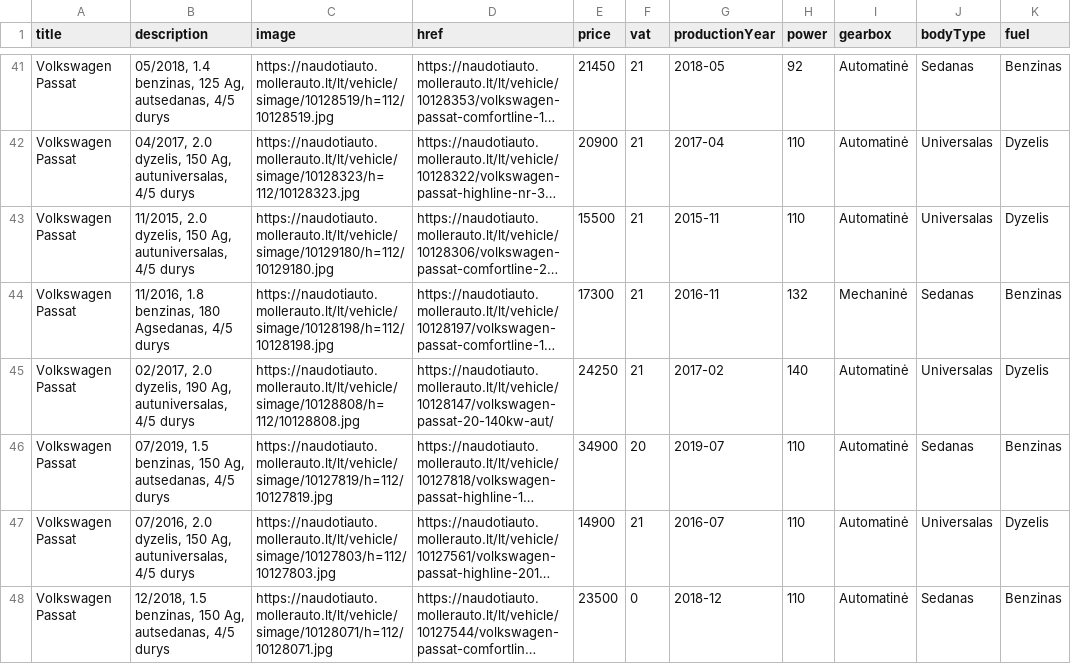
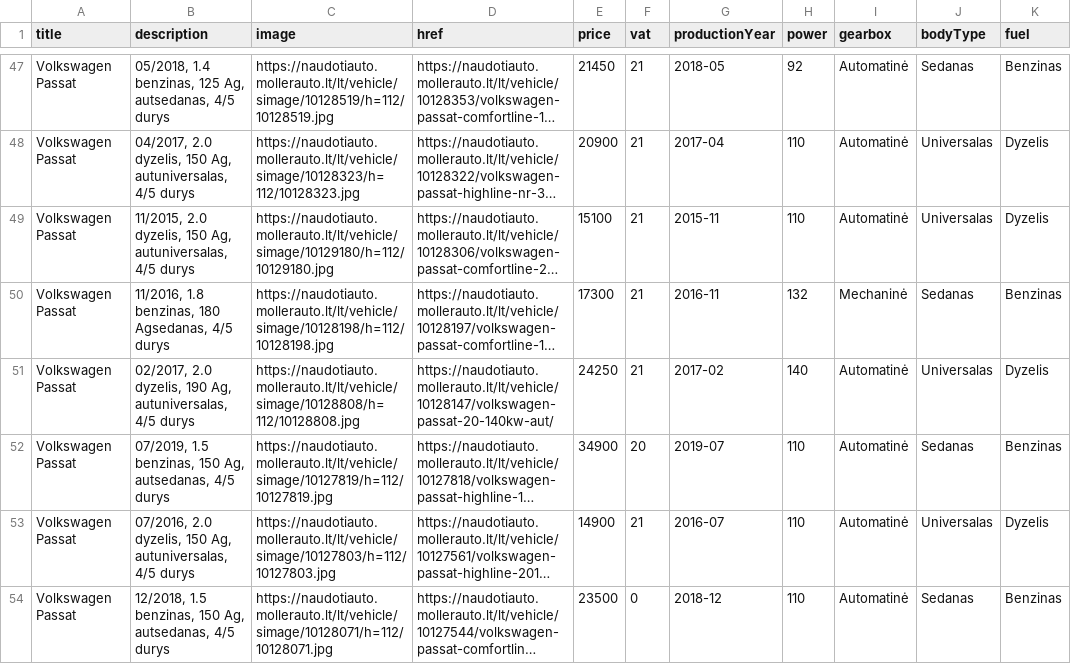
Before and after one commit to voriux/car-searching, a CSV file: results.csv, drawn as a sheet; only a part is shown, gaps mark what is left out; long unchanged cells end in …; addresses are those after the commit; the diff covers the shown part only; the diff names each change by its address in the sheet, - before the commit and + after, or states it on an @@ line.

```diff
--- a/results.csv
+++ b/results.csv
-E49 (price): 15500
+E49 (price): 15100
```
Also changed, not shown: 7 added rows and 2 removed rows elsewhere in this file.
